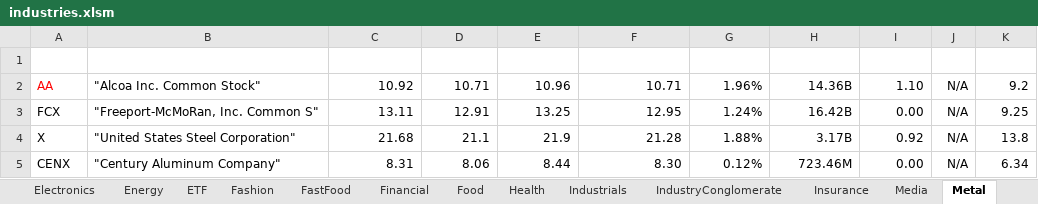
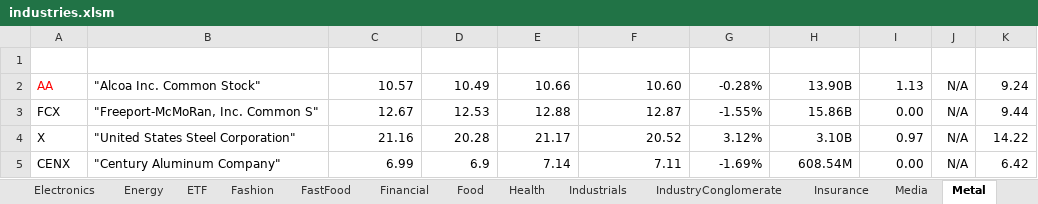
Before and after one commit to minqiang/GP, an Excel workbook: industries.xlsm, sheet Metal, drawn as a sheet; only a part is shown; values as stored, in another font and other column widths than the file's, no borders; charts and pictures and conditional formats and table styles not drawn; the diff covers the shown part only; the diff names each change by its address in the sheet, - before the commit and + after, or states it on an @@ line.

```diff
--- a/industries.xlsm (sheet Metal)
+++ b/industries.xlsm (sheet Metal)
-C2 (LatestPrice): 10.92
+C2 (LatestPrice): 10.57
-D2 (DaysLow): 10.71
+D2 (DaysLow): 10.49
-E2 (DaysHigh): 10.96
+E2 (DaysHigh): 10.66
-F2 (PreviousClose): 10.71
+F2 (PreviousClose): 10.60
-G2 (%Change): 1.96%
+G2 (%Change): -0.28%
-H2 (MarketCap): 14.36B
+H2 (MarketCap): 13.90B
-I2 (DivYield): 1.10
+I2 (DivYield): 1.13
-K2 (MA200): 9.2
+K2 (MA200): 9.24
-C3 (LatestPrice): 13.11
+C3 (LatestPrice): 12.67
-D3 (DaysLow): 12.91
+D3 (DaysLow): 12.53
-E3 (DaysHigh): 13.25
+E3 (DaysHigh): 12.88
-F3 (PreviousClose): 12.95
+F3 (PreviousClose): 12.87
-G3 (%Change): 1.24%
+G3 (%Change): -1.55%
-H3 (MarketCap): 16.42B
+H3 (MarketCap): 15.86B
-K3 (MA200): 9.25
+K3 (MA200): 9.44
-C4 (LatestPrice): 21.68
+C4 (LatestPrice): 21.16
-D4 (DaysLow): 21.1
+D4 (DaysLow): 20.28
-E4 (DaysHigh): 21.9
+E4 (DaysHigh): 21.17
-F4 (PreviousClose): 21.28
+F4 (PreviousClose): 20.52
-G4 (%Change): 1.88%
+G4 (%Change): 3.12%
-H4 (MarketCap): 3.17B
+H4 (MarketCap): 3.10B
-I4 (DivYield): 0.92
+I4 (DivYield): 0.97
-K4 (MA200): 13.8
+K4 (MA200): 14.22
-C5 (LatestPrice): 8.31
+C5 (LatestPrice): 6.99
-D5 (DaysLow): 8.06
+D5 (DaysLow): 6.9
-E5 (DaysHigh): 8.44
+E5 (DaysHigh): 7.14
-F5 (PreviousClose): 8.30
+F5 (PreviousClose): 7.11
-G5 (%Change): 0.12%
+G5 (%Change): -1.69%
-H5 (MarketCap): 723.46M
+H5 (MarketCap): 608.54M
-K5 (MA200): 6.34
+K5 (MA200): 6.42
```
Also changed, not shown: 1 added row and 68 edited cells elsewhere in this sheet, sheet Airlines, sheet Aerospace, sheet Packaging, sheet Index, charts or pictures, 1 other file.
